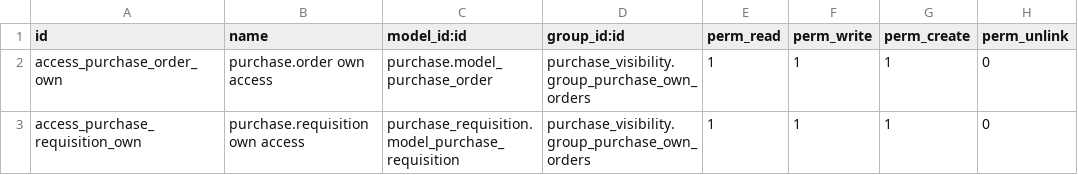
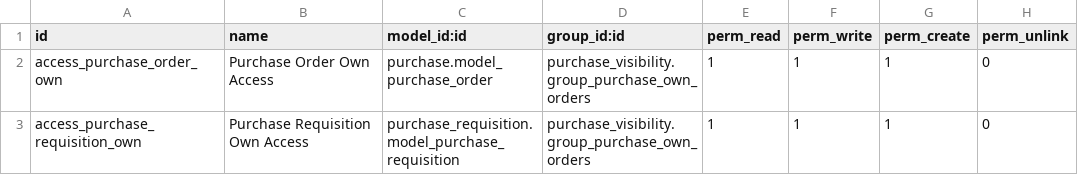
Before and after one commit to antonioqueb/purchase_visibility, a CSV file: security/ir.model.access.csv, drawn as a sheet.

```diff
--- a/security/ir.model.access.csv
+++ b/security/ir.model.access.csv
@@ -1,3 +1,3 @@
 id,name,model_id:id,group_id:id,perm_read,perm_write,perm_create,perm_unlink
-access_purchase_order_own,purchase.order own access,purchase.model_purchase_order,purchase_visibility.group_purchase_own_orders,1,1,1,0
-access_purchase_requisition_own,purchase.requisition own access,purchase_requisition.model_purchase_requisition,purchase_visibility.group_purchase_own_orders,1,1,1,0
+access_purchase_order_own,Purchase Order Own Access,purchase.model_purchase_order,purchase_visibility.group_purchase_own_orders,1,1,1,0
+access_purchase_requisition_own,Purchase Requisition Own Access,purchase_requisition.model_purchase_requisition,purchase_visibility.group_purchase_own_orders,1,1,1,0
```
Also changed, not shown: 1 other file.
